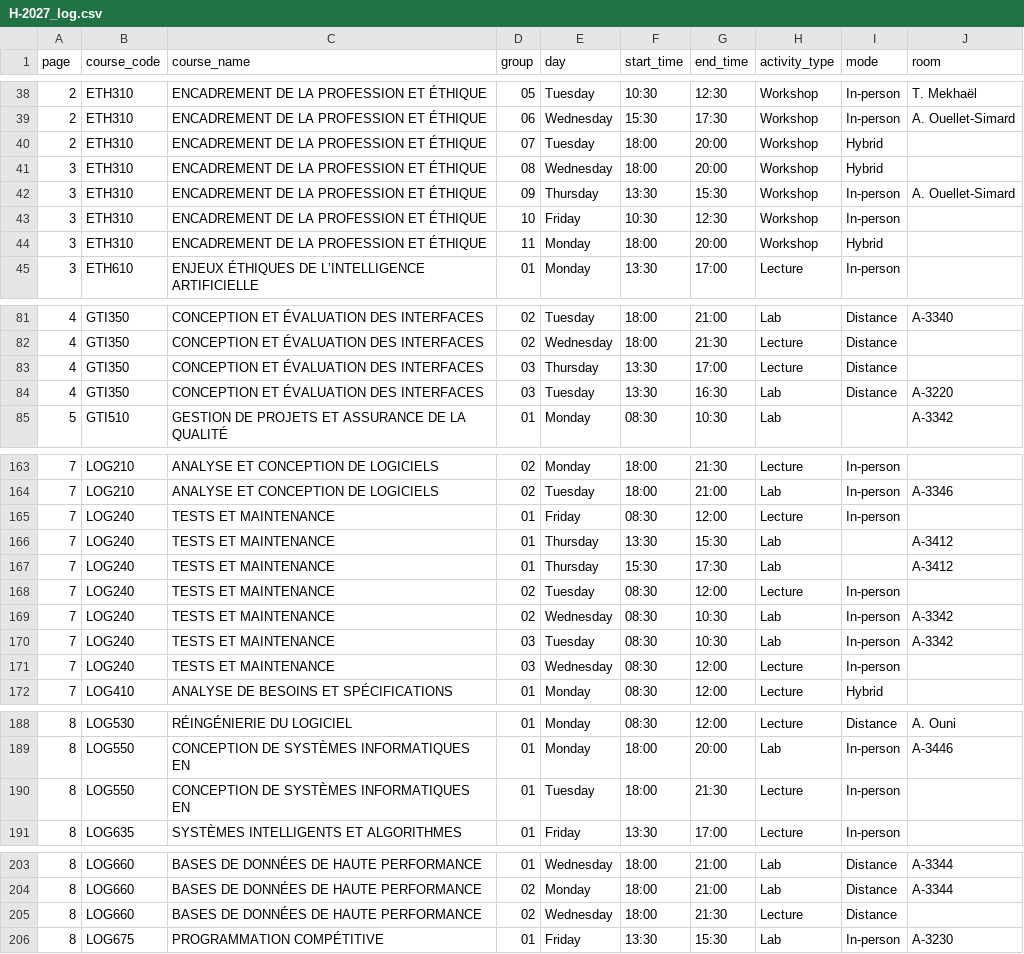
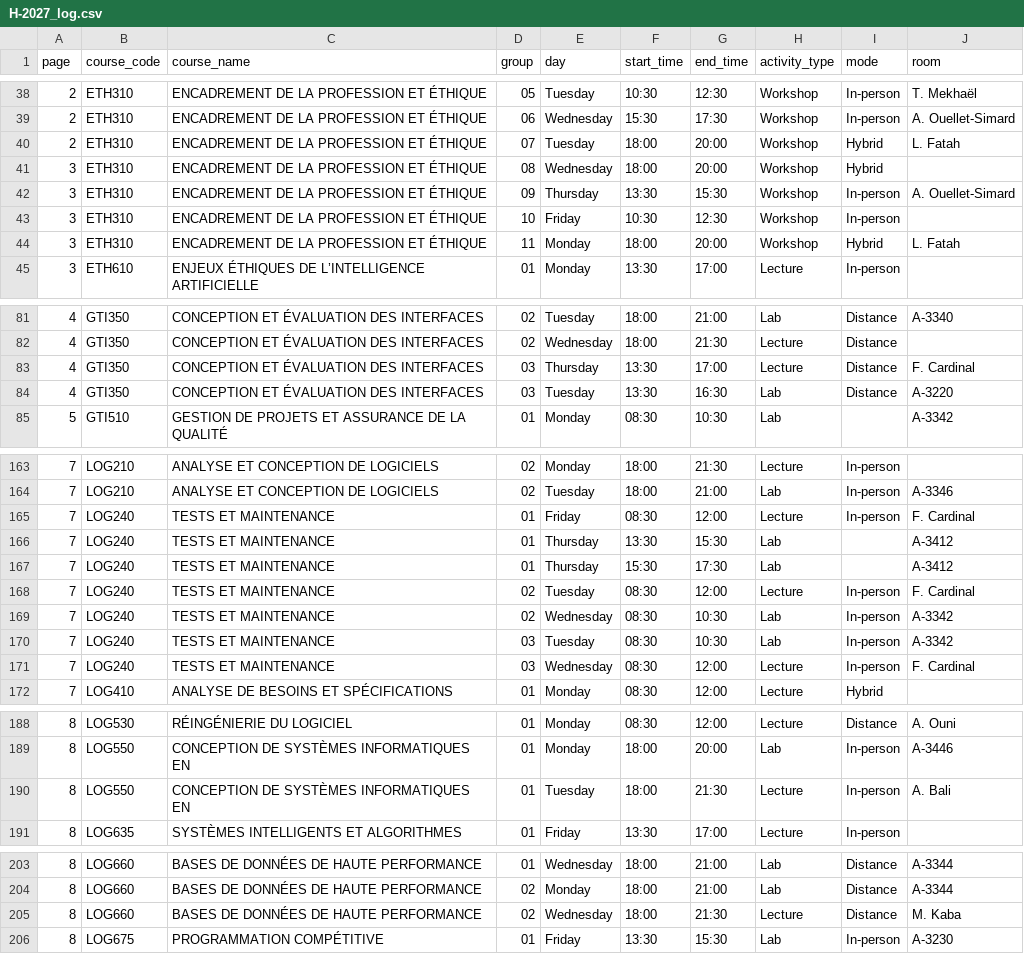
Before and after one commit to olivier0922/schedule-generator-ETS, a CSV file: data/H-2027_log.csv, drawn as a sheet; only a part is shown, gaps mark what is left out.

```diff
--- a/data/H-2027_log.csv
+++ b/data/H-2027_log.csv
@@ -39,3 +39,3 @@
 2,ETH310,ENCADREMENT DE LA PROFESSION ET ÉTHIQUE,06,Wednesday,15:30,17:30,Workshop,In-person,A. Ouellet-Simard
-2,ETH310,ENCADREMENT DE LA PROFESSION ET ÉTHIQUE,07,Tuesday,18:00,20:00,Workshop,Hybrid,
+2,ETH310,ENCADREMENT DE LA PROFESSION ET ÉTHIQUE,07,Tuesday,18:00,20:00,Workshop,Hybrid,L. Fatah
 3,ETH310,ENCADREMENT DE LA PROFESSION ET ÉTHIQUE,08,Wednesday,18:00,20:00,Workshop,Hybrid,
@@ -43,3 +43,3 @@
 3,ETH310,ENCADREMENT DE LA PROFESSION ET ÉTHIQUE,10,Friday,10:30,12:30,Workshop,In-person,
-3,ETH310,ENCADREMENT DE LA PROFESSION ET ÉTHIQUE,11,Monday,18:00,20:00,Workshop,Hybrid,
+3,ETH310,ENCADREMENT DE LA PROFESSION ET ÉTHIQUE,11,Monday,18:00,20:00,Workshop,Hybrid,L. Fatah
 3,ETH610,ENJEUX ÉTHIQUES DE L’INTELLIGENCE ARTIFICIELLE,01,Monday,13:30,17:00,Lecture,In-person,
@@ -82,3 +82,3 @@
 4,GTI350,CONCEPTION ET ÉVALUATION DES INTERFACES,02,Wednesday,18:00,21:30,Lecture,Distance,
-4,GTI350,CONCEPTION ET ÉVALUATION DES INTERFACES,03,Thursday,13:30,17:00,Lecture,Distance,
+4,GTI350,CONCEPTION ET ÉVALUATION DES INTERFACES,03,Thursday,13:30,17:00,Lecture,Distance,F. Cardinal
 4,GTI350,CONCEPTION ET ÉVALUATION DES INTERFACES,03,Tuesday,13:30,16:30,Lab,Distance,A-3220
@@ -164,9 +164,9 @@
 7,LOG210,ANALYSE ET CONCEPTION DE LOGICIELS,02,Tuesday,18:00,21:00,Lab,In-person,A-3346
-7,LOG240,TESTS ET MAINTENANCE,01,Friday,08:30,12:00,Lecture,In-person,
+7,LOG240,TESTS ET MAINTENANCE,01,Friday,08:30,12:00,Lecture,In-person,F. Cardinal
 7,LOG240,TESTS ET MAINTENANCE,01,Thursday,13:30,15:30,Lab,,A-3412
 7,LOG240,TESTS ET MAINTENANCE,01,Thursday,15:30,17:30,Lab,,A-3412
-7,LOG240,TESTS ET MAINTENANCE,02,Tuesday,08:30,12:00,Lecture,In-person,
+7,LOG240,TESTS ET MAINTENANCE,02,Tuesday,08:30,12:00,Lecture,In-person,F. Cardinal
 7,LOG240,TESTS ET MAINTENANCE,02,Wednesday,08:30,10:30,Lab,In-person,A-3342
 7,LOG240,TESTS ET MAINTENANCE,03,Tuesday,08:30,10:30,Lab,In-person,A-3342
-7,LOG240,TESTS ET MAINTENANCE,03,Wednesday,08:30,12:00,Lecture,In-person,
+7,LOG240,TESTS ET MAINTENANCE,03,Wednesday,08:30,12:00,Lecture,In-person,F. Cardinal
 7,LOG410,ANALYSE DE BESOINS ET SPÉCIFICATIONS,01,Monday,08:30,12:00,Lecture,Hybrid,
@@ -189,3 +189,3 @@
 8,LOG550,CONCEPTION DE SYSTÈMES INFORMATIQUES EN,01,Monday,18:00,20:00,Lab,In-person,A-3446
-8,LOG550,CONCEPTION DE SYSTÈMES INFORMATIQUES EN,01,Tuesday,18:00,21:30,Lecture,In-person,
+8,LOG550,CONCEPTION DE SYSTÈMES INFORMATIQUES EN,01,Tuesday,18:00,21:30,Lecture,In-person,A. Bali
 8,LOG635,SYSTÈMES INTELLIGENTS ET ALGORITHMES,01,Friday,13:30,17:00,Lecture,In-person,
@@ -204,3 +204,3 @@
 8,LOG660,BASES DE DONNÉES DE HAUTE PERFORMANCE,02,Monday,18:00,21:00,Lab,Distance,A-3344
-8,LOG660,BASES DE DONNÉES DE HAUTE PERFORMANCE,02,Wednesday,18:00,21:30,Lecture,Distance,
+8,LOG660,BASES DE DONNÉES DE HAUTE PERFORMANCE,02,Wednesday,18:00,21:30,Lecture,Distance,M. Kaba
 8,LOG675,PROGRAMMATION COMPÉTITIVE,01,Friday,13:30,15:30,Lab,In-person,A-3230
```
Also changed, not shown: data/H-2027_aer.csv, data/H-2027_ctn.csv, 8 other files.
